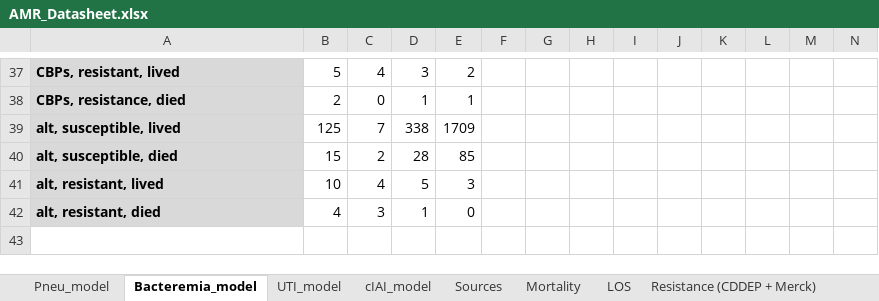
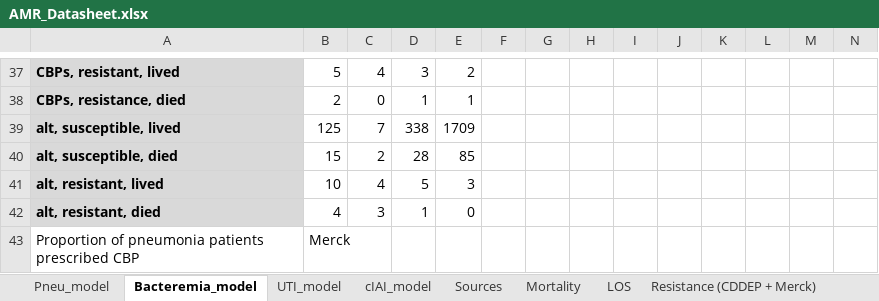
Before and after one commit to amber-t/Carbapenem-Resistance, an Excel workbook: 4-25 model/AMR_Datasheet.xlsx, sheet Bacteremia_model, drawn as a sheet; only a part is shown, gaps mark what is left out; values as stored, in another font and other column widths than the file's, no borders; rows hold the shown columns only; the diff names each change by its address in the sheet, - before the commit and + after, or states it on an @@ line.

Commit message:
changes to model 7/3/2018

```diff
--- a/4-25 model/AMR_Datasheet.xlsx (sheet Bacteremia_model)
+++ b/4-25 model/AMR_Datasheet.xlsx (sheet Bacteremia_model)
+row 43: Proportion of pneumonia patients prescribed CBP | Merck
```
Also changed, not shown: sheet Pneu_model, 4-25 model/Merck_Yale_AMR_Carb_NS_Analysis_24April2018.xlsx, 4-25 model/resdata.xlsx, 37 other files.
